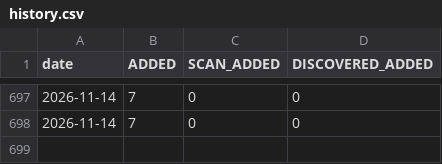
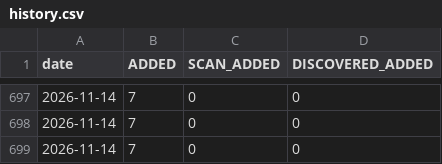
Before and after one commit to RaminTabriz/V2rayCollector, a CSV file: stats/history.csv, drawn as a sheet; only a part is shown, gaps mark what is left out.

```diff
--- a/stats/history.csv
+++ b/stats/history.csv
@@ -698 +698,2 @@ date,ADDED,SCAN_ADDED,DISCOVERED_ADDED
 2026-11-14,7,0,0
+2026-11-14,7,0,0
```
Also changed, not shown: channels.csv, 2 other files.
